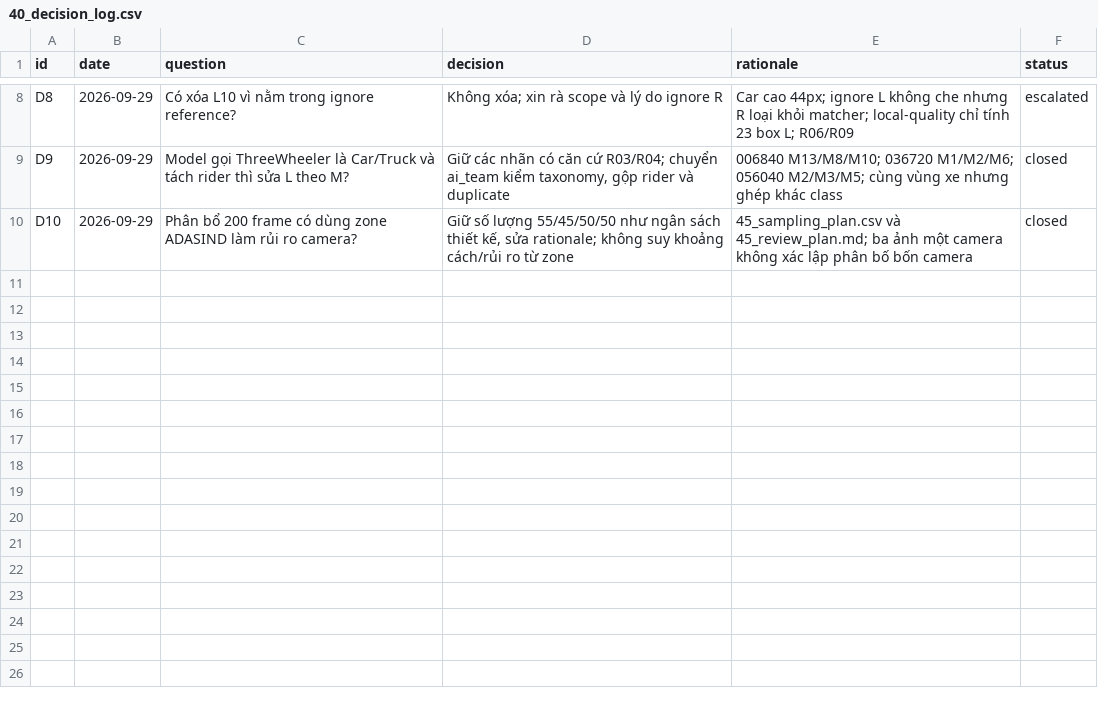
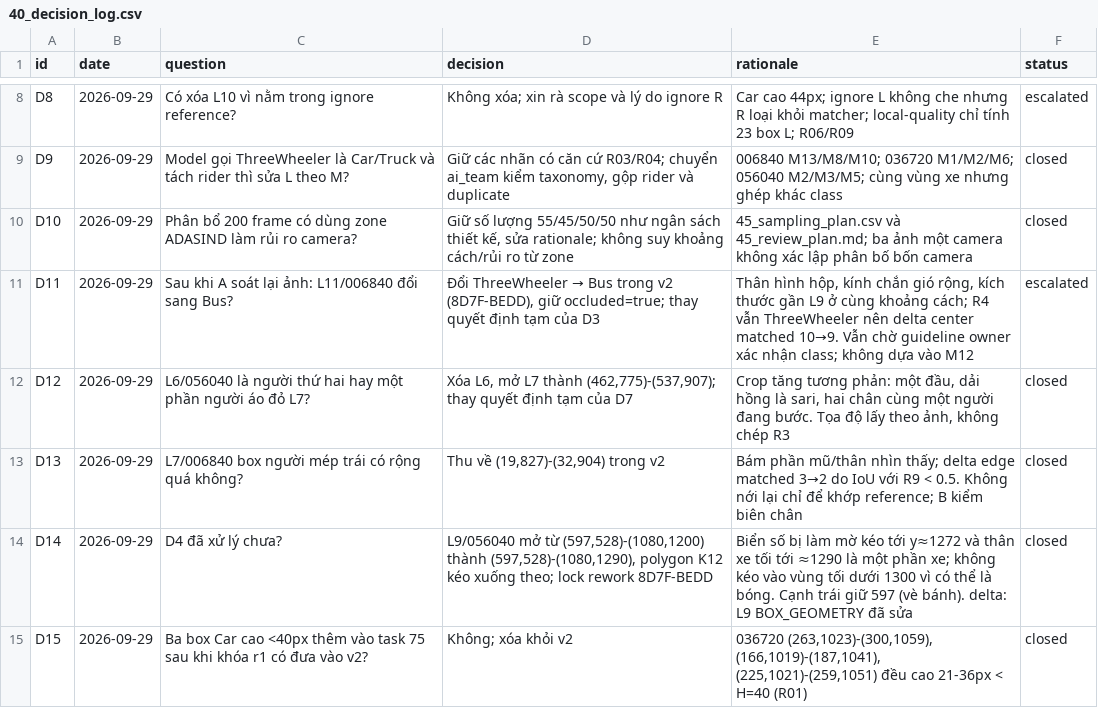
Before and after one commit to cuongherok4/K4-Day11-2A202602078-HoangManhCuong-CTL-SVM360-Fisheye-Lab-Student, a CSV file: submission/40_decision_log.csv, drawn as a sheet; only a part is shown, gaps mark what is left out.

```diff
--- a/submission/40_decision_log.csv
+++ b/submission/40_decision_log.csv
@@ -10 +10,6 @@ D9,2026-09-29,Model gọi ThreeWheeler là Car/Truck và tách rider thì sửa
 D10,2026-09-29,Phân bổ 200 frame có dùng zone ADASIND làm rủi ro camera?,"Giữ số lượng 55/45/50/50 như ngân sách thiết kế, sửa rationale; không suy khoảng cách/rủi ro từ zone",45_sampling_plan.csv và 45_review_plan.md; ba ảnh một camera không xác lập phân bố bốn camera,closed
+D11,2026-09-29,Sau khi A soát lại ảnh: L11/006840 đổi sang Bus?,"Đổi ThreeWheeler → Bus trong v2 (8D7F-BEDD), giữ occluded=true; thay quyết định tạm của D3","Thân hình hộp, kính chắn gió rộng, kích thước gần L9 ở cùng khoảng cách; R4 vẫn ThreeWheeler nên delta center matched 10→9. Vẫn chờ guideline owner xác nhận class; không dựa vào M12",escalated
+D12,2026-09-29,L6/056040 là người thứ hai hay một phần người áo đỏ L7?,"Xóa L6, mở L7 thành (462,775)-(537,907); thay quyết định tạm của D7","Crop tăng tương phản: một đầu, dải hồng là sari, hai chân cùng một người đang bước. Tọa độ lấy theo ảnh, không chép R3",closed
+D13,2026-09-29,L7/006840 box người mép trái có rộng quá không?,"Thu về (19,827)-(32,904) trong v2","Bám phần mũ/thân nhìn thấy; delta edge matched 3→2 do IoU với R9 < 0.5. Không nới lại chỉ để khớp reference; B kiểm biên chân",closed
+D14,2026-09-29,D4 đã xử lý chưa?,"L9/056040 mở từ (597,528)-(1080,1200) thành (597,528)-(1080,1290), polygon K12 kéo xuống theo; lock rework 8D7F-BEDD","Biển số bị làm mờ kéo tới y≈1272 và thân xe tối tới ≈1290 là một phần xe; không kéo vào vùng tối dưới 1300 vì có thể là bóng. Cạnh trái giữ 597 (vè bánh). delta: L9 BOX_GEOMETRY đã sửa",closed
+D15,2026-09-29,Ba box Car cao <40px thêm vào task 75 sau khi khóa r1 có đưa vào v2?,Không; xóa khỏi v2,"036720 (263,1023)-(300,1059), (166,1019)-(187,1041), (225,1021)-(259,1051) đều cao 21-36px < H=40 (R01)",closed
```
Also changed, not shown: submission/findings.csv, 4 other files.
